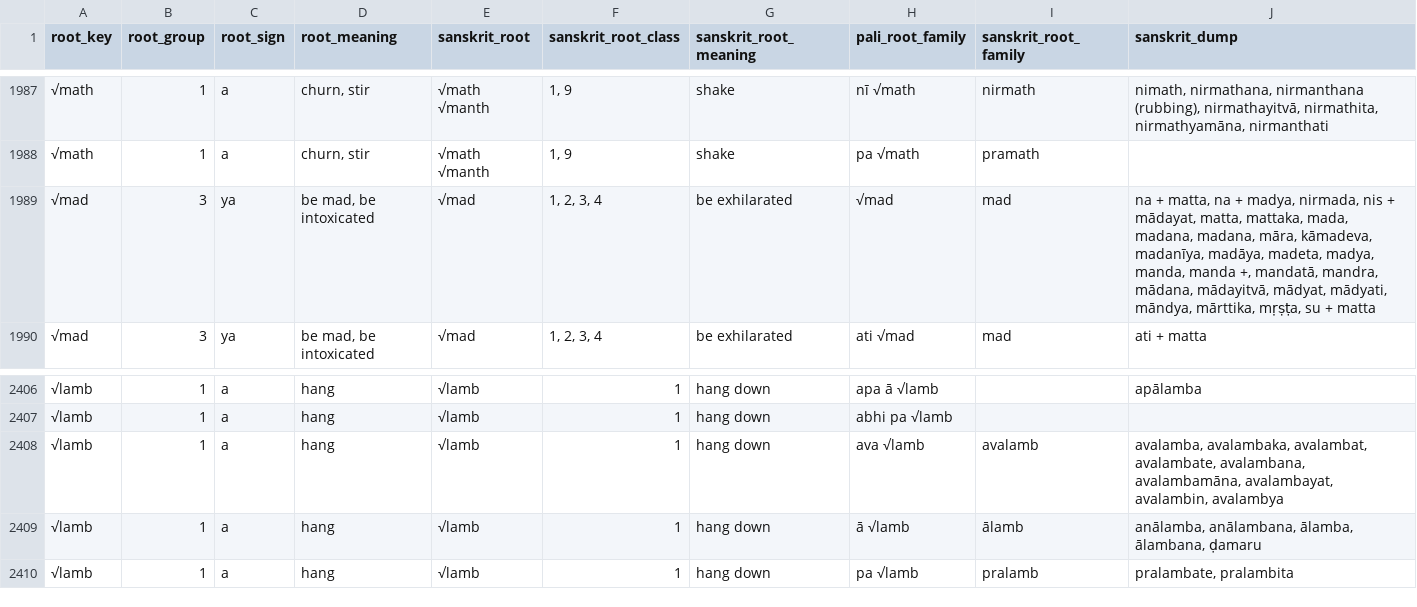
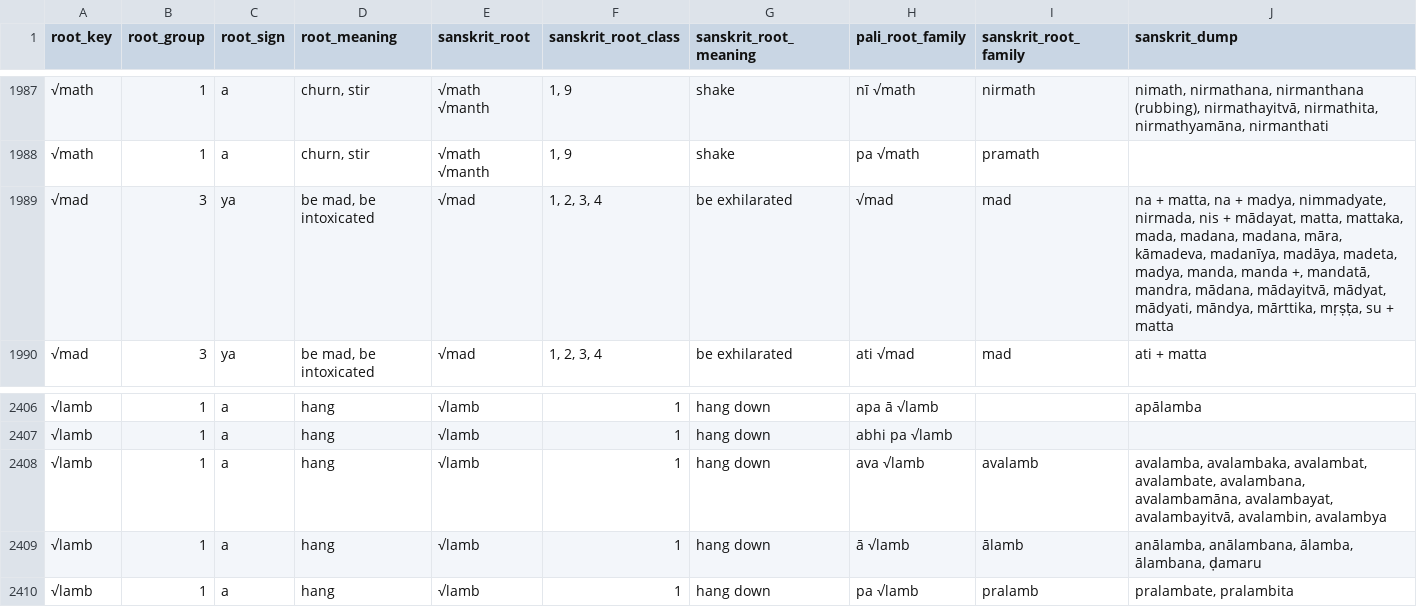
Before and after one commit to digitalpalidictionary/dpd-db, a TSV file: db/sanskrit/root_families_sanskrit.tsv, drawn as a sheet; only a part is shown, gaps mark what is left out; the diff covers the shown part only.

```diff
--- a/db/sanskrit/root_families_sanskrit.tsv
+++ b/db/sanskrit/root_families_sanskrit.tsv
@@ -1988,3 +1988,3 @@ root_key	root_group	root_sign	root_meaning	sanskrit_root	sanskrit_root_class	san
 √math	1	a	churn, stir	√math √manth	1, 9	shake	pa √math	pramath	
-√mad	3	ya	be mad, be intoxicated	√mad	1, 2, 3, 4	be exhilarated	√mad	mad	na + matta, na + madya, nirmada, nis + mādayat, matta, mattaka, mada, madana, madana, māra, kāmadeva, madanīya, madāya, madeta, madya, manda, manda +, mandatā, mandra, mādana, mādayitvā, mādyat, mādyati, māndya, mārttika, mṛṣṭa, su + matta
+√mad	3	ya	be mad, be intoxicated	√mad	1, 2, 3, 4	be exhilarated	√mad	mad	na + matta, na + madya, nimmadyate, nirmada, nis + mādayat, matta, mattaka, mada, madana, madana, māra, kāmadeva, madanīya, madāya, madeta, madya, manda, manda +, mandatā, mandra, mādana, mādayitvā, mādyat, mādyati, māndya, mārttika, mṛṣṭa, su + matta
 √mad	3	ya	be mad, be intoxicated	√mad	1, 2, 3, 4	be exhilarated	ati √mad	mad	ati + matta
@@ -2407,3 +2407,3 @@ root_key	root_group	root_sign	root_meaning	sanskrit_root	sanskrit_root_class	san
 √lamb	1	a	hang	√lamb	1	hang down	abhi pa √lamb		
-√lamb	1	a	hang	√lamb	1	hang down	ava √lamb	avalamb	avalamba, avalambaka, avalambat, avalambate, avalambana, avalambamāna, avalambayat, avalambin, avalambya
+√lamb	1	a	hang	√lamb	1	hang down	ava √lamb	avalamb	avalamba, avalambaka, avalambat, avalambate, avalambana, avalambamāna, avalambayat, avalambayitvā, avalambin, avalambya
 √lamb	1	a	hang	√lamb	1	hang down	ā √lamb	ālamb	anālamba, anālambana, ālamba, ālambana, ḍamaru
```
Also changed, not shown: 5 edited cells elsewhere in this file, 7 other files.
